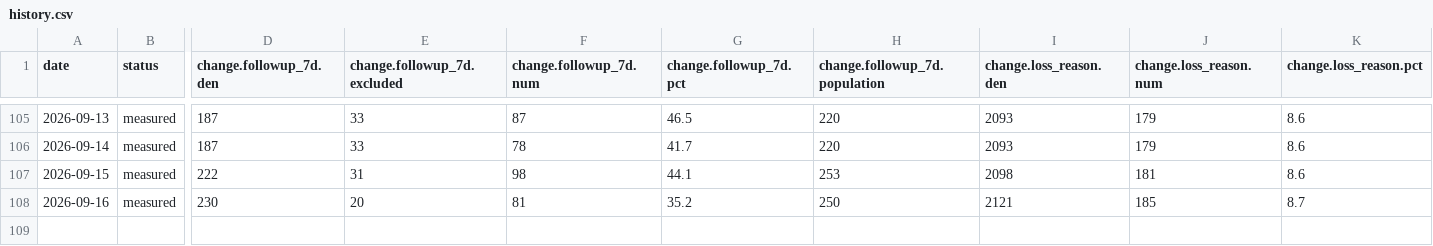
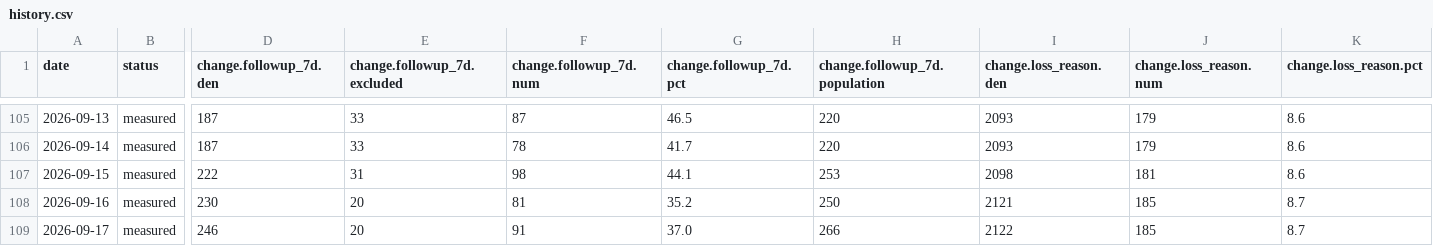
Before and after one commit to sly-leo/windoor-dashboards, a CSV file: history.csv, drawn as a sheet; only a part is shown, gaps mark what is left out; rows hold the shown columns only; the diff names each change by its address in the sheet, - before the commit and + after, or states it on an @@ line.

```diff
--- a/history.csv
+++ b/history.csv
+row 109: 2026-09-17 | measured | 246 | 20 | 91 | 37.0 | 266 | 2122 | 185 | 8.7
```
Also changed, not shown: history_columns.csv, history_meta.csv, 1 other file.
